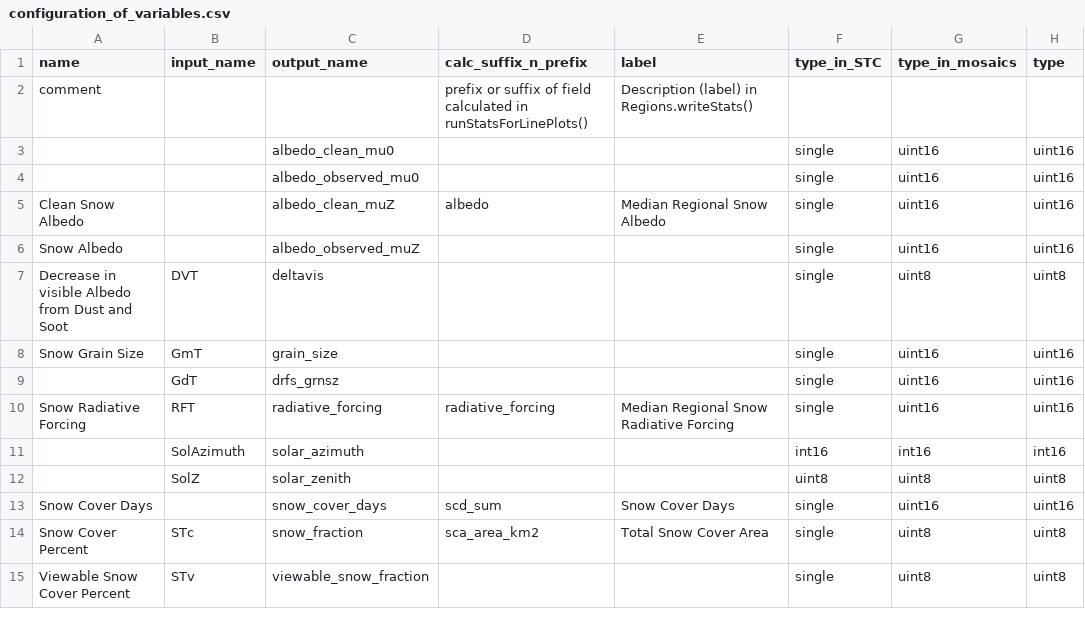
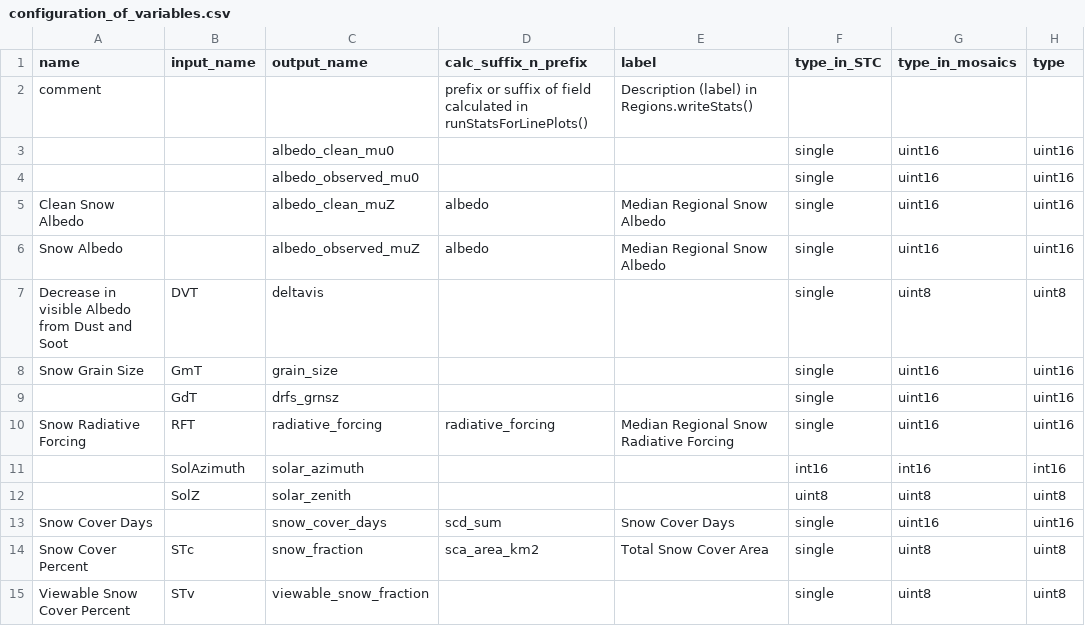
Before and after one commit to RittgerLabGroup/SPIRES_2024_1_0, a CSV file: tbx/conf/configuration_of_variables.csv, drawn as a sheet; only a part is shown; the diff names each change by its address in the sheet, - before the commit and + after, or states it on an @@ line.

Commit message:
Set calc_suffix_n_prefix and label for albedo_observed_muZ.

```diff
--- a/tbx/conf/configuration_of_variables.csv
+++ b/tbx/conf/configuration_of_variables.csv
-D6 (calc_suffix_n_prefix): (empty)
+D6 (calc_suffix_n_prefix): albedo
-E6 (label): (empty)
+E6 (label): Median Regional Snow Albedo
```
